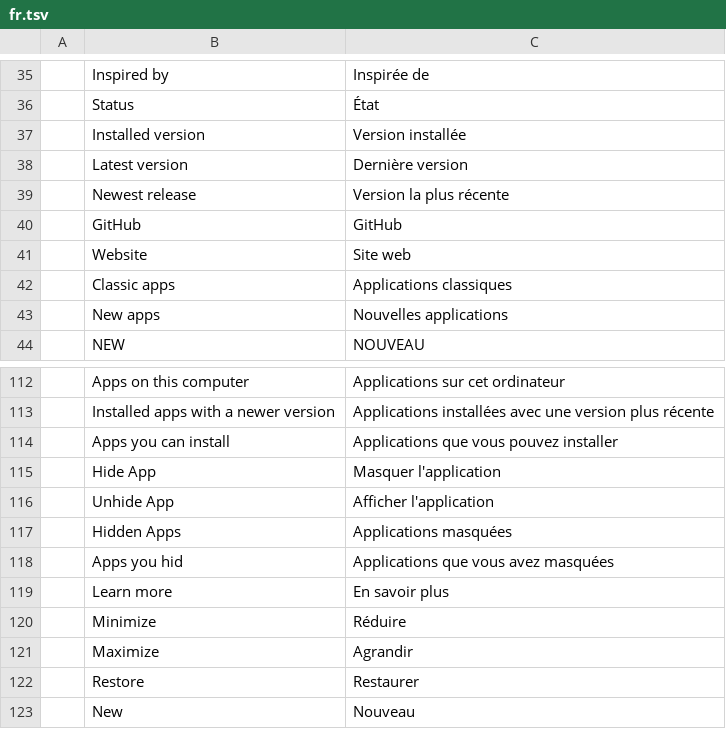
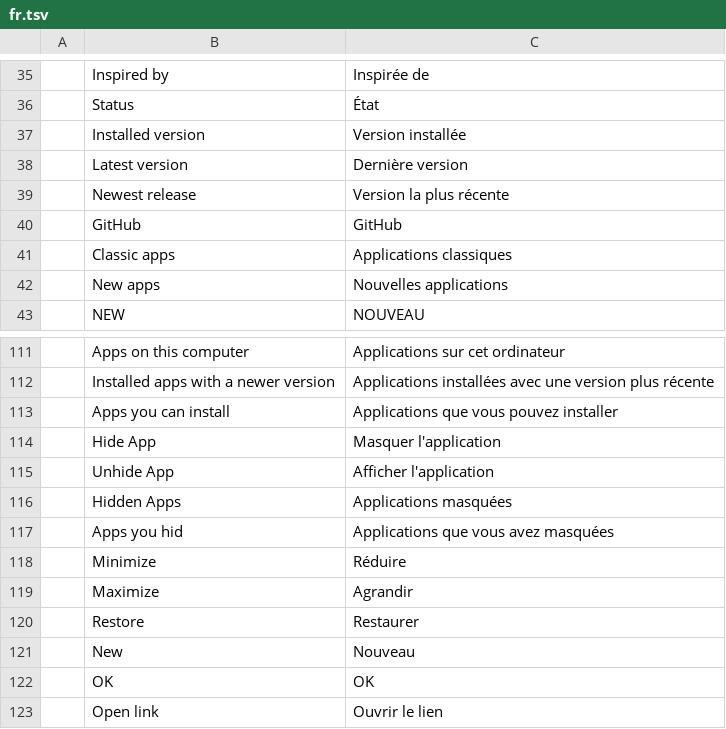
Before and after one commit to rayteemarketing/craft-launcher, a TSV file: crates/ui-egui/src/i18n/fr.tsv, drawn as a sheet; only a part is shown, gaps mark what is left out; the shorter side is filled out with more unchanged rows.

```diff
--- a/crates/ui-egui/src/i18n/fr.tsv
+++ b/crates/ui-egui/src/i18n/fr.tsv
@@ -40,3 +40,2 @@
 	GitHub	GitHub
-	Website	Site web
 	Classic apps	Applications classiques
@@ -118,3 +117,2 @@
 	Apps you hid	Applications que vous avez masquées
-	Learn more	En savoir plus
 	Minimize	Réduire
```
Also changed, not shown: crates/ui-egui/src/i18n/cs.tsv, crates/ui-egui/src/i18n/es.tsv, 12 other files.
